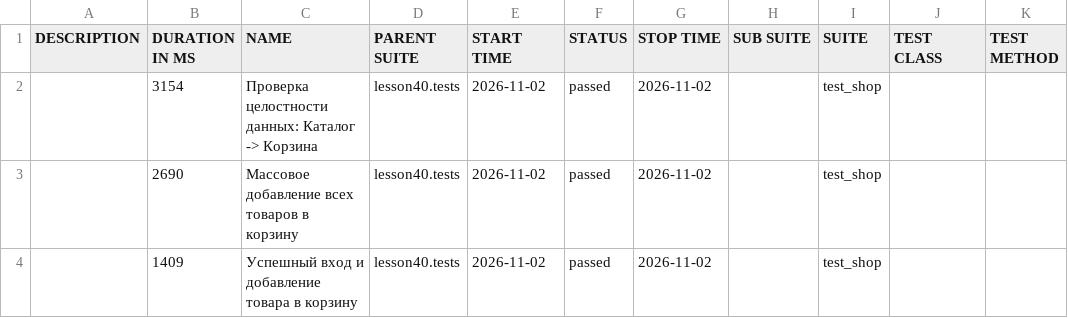
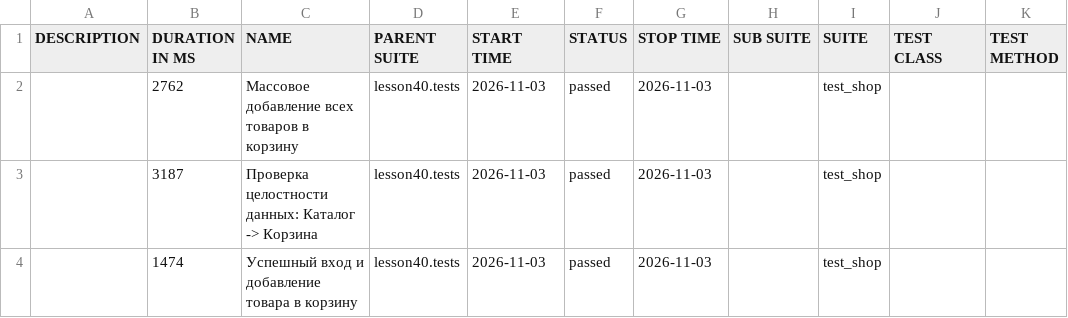
Before and after one commit to marinadieulina-droid/automation, a CSV file: data/suites.csv, drawn as a sheet.

```diff
--- a/data/suites.csv
+++ b/data/suites.csv
@@ -1,4 +1,4 @@
 "DESCRIPTION","DURATION IN MS","NAME","PARENT SUITE","START TIME","STATUS","STOP TIME","SUB SUITE","SUITE","TEST CLASS","TEST METHOD"
-"","3154","Проверка целостности данных: Каталог -> Корзина","lesson40.tests","2026-11-02","passed","2026-11-02","","test_shop","",""
-"","2690","Массовое добавление всех товаров в корзину","lesson40.tests","2026-11-02","passed","2026-11-02","","test_shop","",""
-"","1409","Успешный вход и добавление товара в корзину","lesson40.tests","2026-11-02","passed","2026-11-02","","test_shop","",""
+"","2762","Массовое добавление всех товаров в корзину","lesson40.tests","2026-11-03","passed","2026-11-03","","test_shop","",""
+"","3187","Проверка целостности данных: Каталог -> Корзина","lesson40.tests","2026-11-03","passed","2026-11-03","","test_shop","",""
+"","1474","Успешный вход и добавление товара в корзину","lesson40.tests","2026-11-03","passed","2026-11-03","","test_shop","",""
```
Also changed, not shown: 24 other files.
